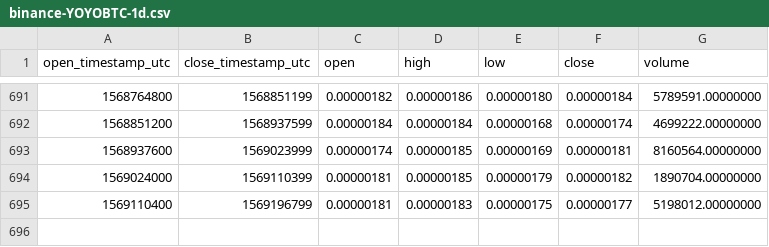
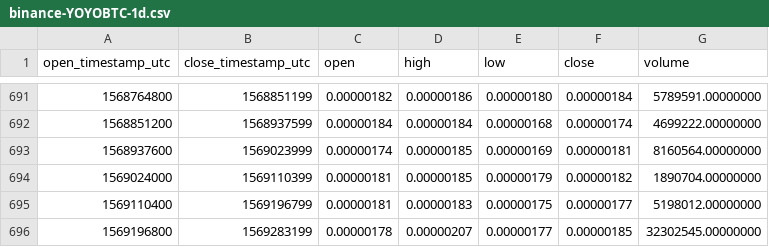
Before and after one commit to cryptobigbro/binance-YOYOBTC, a CSV file: binance-YOYOBTC-1d.csv, drawn as a sheet; only a part is shown, gaps mark what is left out.

Commit message:
Update OHLCV data.

```diff
--- a/binance-YOYOBTC-1d.csv
+++ b/binance-YOYOBTC-1d.csv
@@ -695 +695,2 @@ open_timestamp_utc,close_timestamp_utc,open,high,low,close,volume
 1569110400,1569196799,0.00000181,0.00000183,0.00000175,0.00000177,5198012.00000000
+1569196800,1569283199,0.00000178,0.00000207,0.00000177,0.00000185,32302545.00000000
```
Also changed, not shown: 1 other file.
